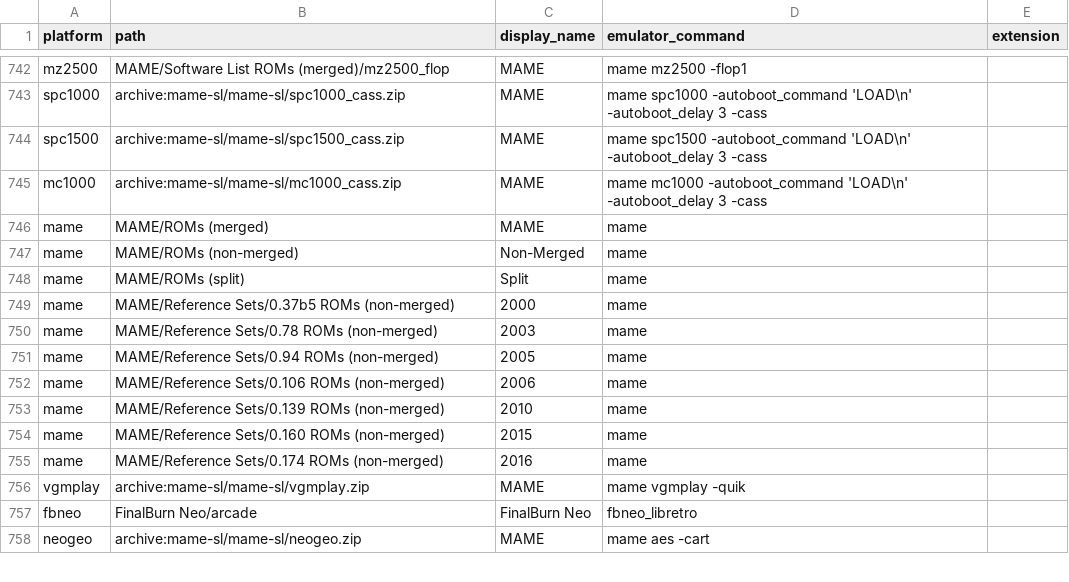
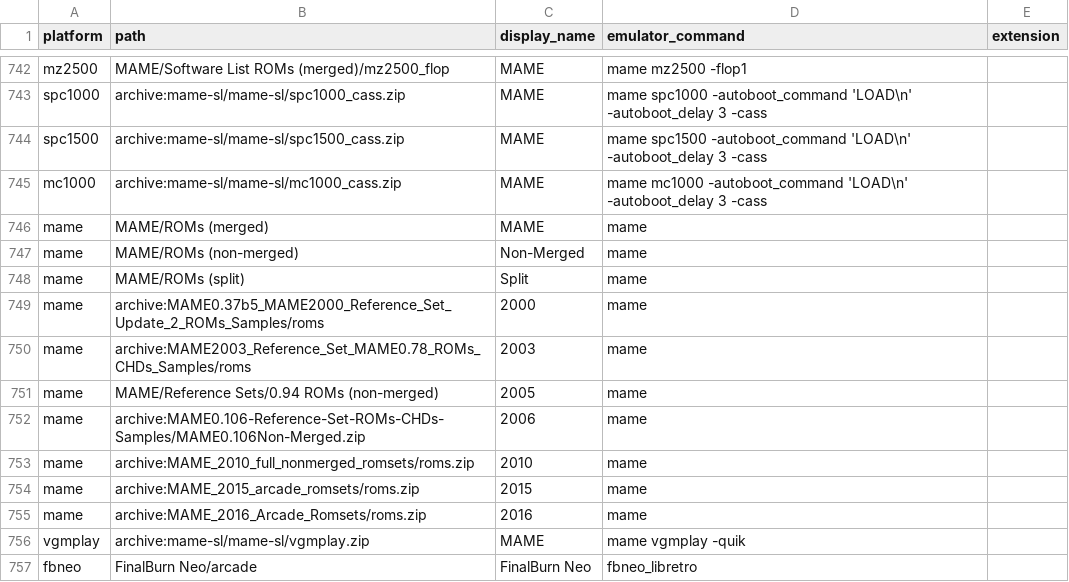
Before and after one commit to WizzardSK/gameflix, a CSV file: platforms.csv, drawn as a sheet; only a part is shown, gaps mark what is left out; the shorter side is filled out with more unchanged rows.

```diff
--- a/platforms.csv
+++ b/platforms.csv
@@ -748,9 +748,9 @@ mame,MAME/ROMs (non-merged),Non-Merged,mame,
 mame,MAME/ROMs (split),Split,mame,
-mame,MAME/Reference Sets/0.37b5 ROMs (non-merged),2000,mame,
-mame,MAME/Reference Sets/0.78 ROMs (non-merged),2003,mame,
+mame,archive:MAME0.37b5_MAME2000_Reference_Set_Update_2_ROMs_Samples/roms,2000,mame,
+mame,archive:MAME2003_Reference_Set_MAME0.78_ROMs_CHDs_Samples/roms,2003,mame,
 mame,MAME/Reference Sets/0.94 ROMs (non-merged),2005,mame,
-mame,MAME/Reference Sets/0.106 ROMs (non-merged),2006,mame,
-mame,MAME/Reference Sets/0.139 ROMs (non-merged),2010,mame,
-mame,MAME/Reference Sets/0.160 ROMs (non-merged),2015,mame,
-mame,MAME/Reference Sets/0.174 ROMs (non-merged),2016,mame,
+mame,archive:MAME0.106-Reference-Set-ROMs-CHDs-Samples/MAME0.106Non-Merged.zip,2006,mame,
+mame,archive:MAME_2010_full_nonmerged_romsets/roms.zip,2010,mame,
+mame,archive:MAME_2015_arcade_romsets/roms.zip,2015,mame,
+mame,archive:MAME_2016_Arcade_Romsets/roms.zip,2016,mame,
 vgmplay,archive:mame-sl/mame-sl/vgmplay.zip,MAME,mame vgmplay -quik,
```
